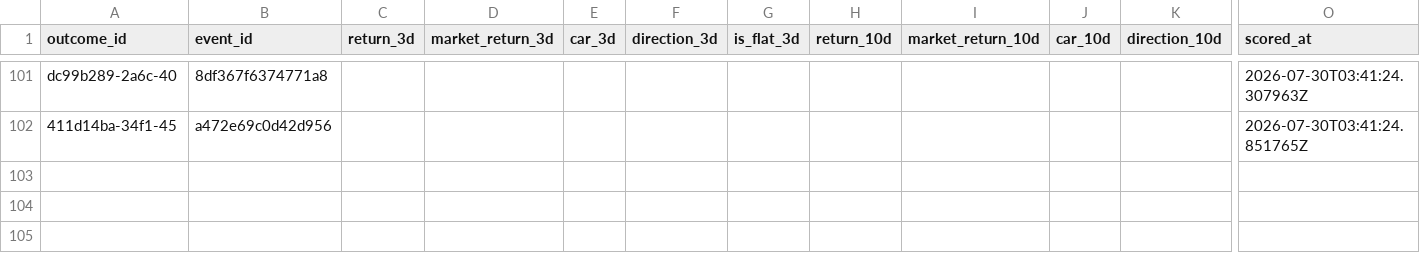
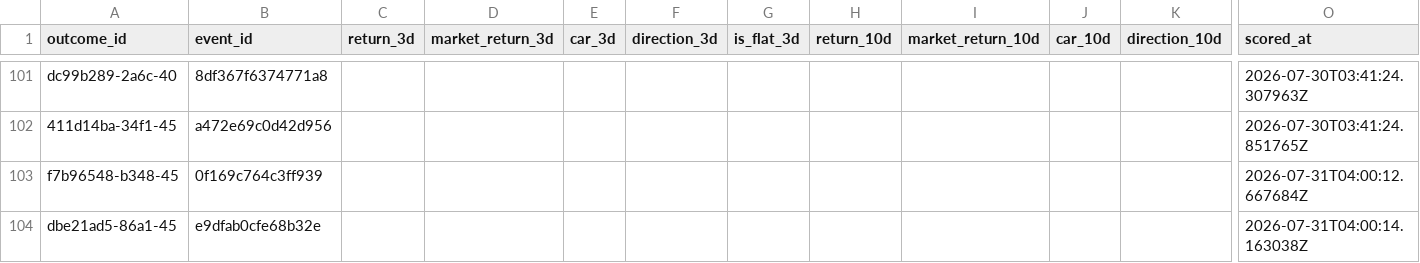
Before and after one commit to Arthurliangli/strategic-event-tracker, a CSV file: data/outcomes/outcomes.csv, drawn as a sheet; only a part is shown, gaps mark what is left out; rows hold the shown columns only; the diff names each change by its address in the sheet, - before the commit and + after, or states it on an @@ line.

Commit message:
score: 2026-07-31 04:00 UTC — auto-update outcomes & scores

```diff
--- a/data/outcomes/outcomes.csv
+++ b/data/outcomes/outcomes.csv
+row 103: f7b96548-b348-45 | 0f169c764c3ff939 |  |  |  |  |  |  |  |  |  | 2026-07-31T04:00:12.667684Z
+row 104: dbe21ad5-86a1-45 | e9dfab0cfe68b32e |  |  |  |  |  |  |  |  |  | 2026-07-31T04:00:14.163038Z
```
Also changed, not shown: data/outcomes/scores.csv.
